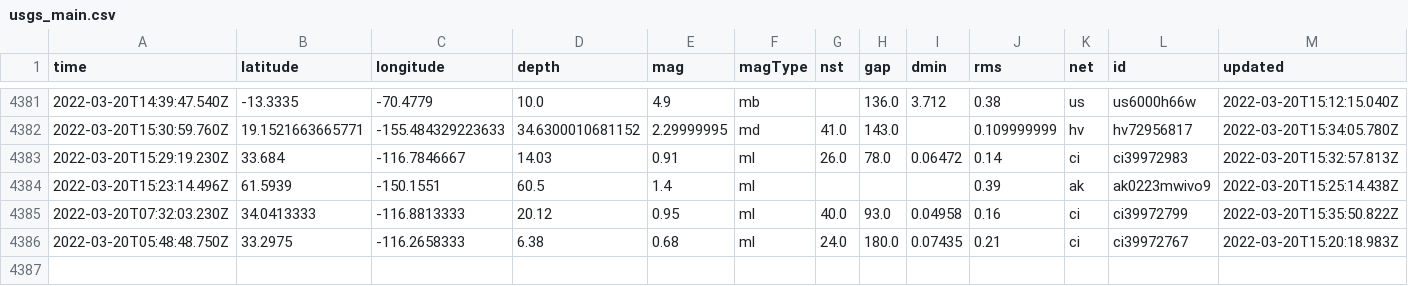
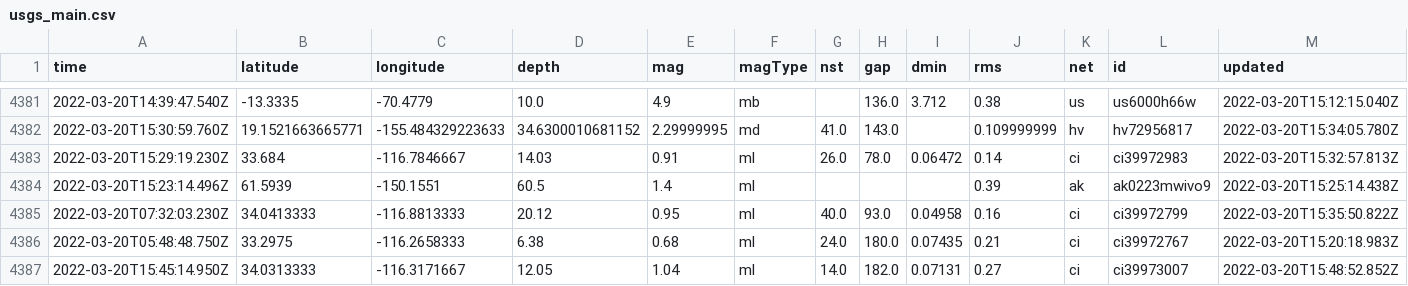
Before and after one commit to JohnnyBerkeley/Nicar2022_actions, a CSV file: usgs_main.csv, drawn as a sheet; only a part is shown, gaps mark what is left out; rows hold the shown columns only; the diff names each change by its address in the sheet, - before the commit and + after, or states it on an @@ line.

```diff
--- a/usgs_main.csv
+++ b/usgs_main.csv
+row 4387: 2022-03-20T15:45:14.950Z | 34.0313333 | -116.3171667 | 12.05 | 1.04 | ml | 14.0 | 182.0 | 0.07131 | 0.27 | ci | ci39973007 | 2022-03-20T15:48:52.852Z
```
Also changed, not shown: usgs_current.csv.
